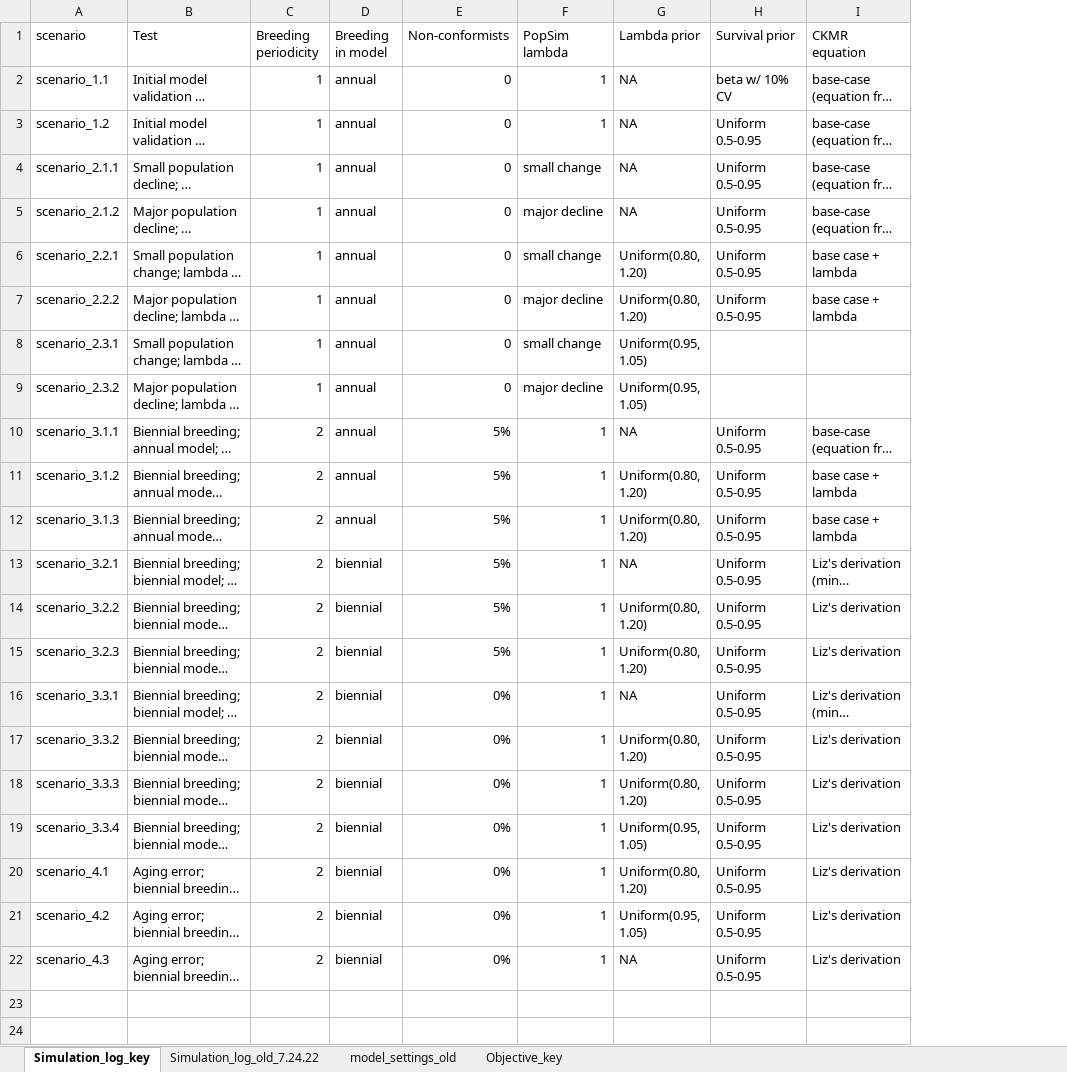
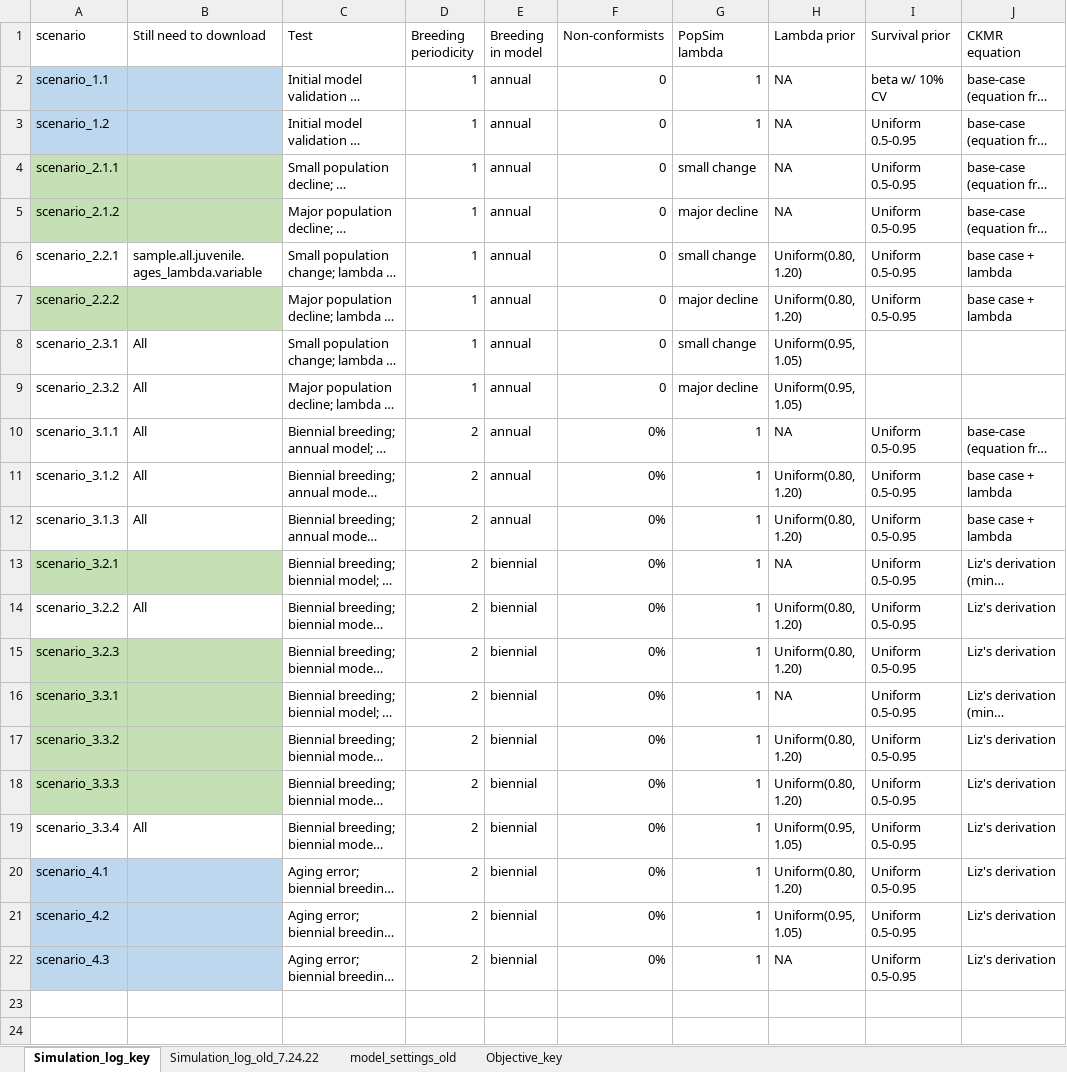
Before and after one commit to JDSwenson/LemonSharkCKMR, an Excel workbook: Simulation_log_key.xlsx, sheet Simulation_log_key, drawn as a sheet; only a part is shown; long unchanged cells end in …; values as stored, in another font and other column widths than the file's, no borders; addresses are those after the commit; the diff names each change by its address in the sheet, - before the commit and + after, or states it on an @@ line.

Commit message:
Update simulation log

```diff
--- a/Simulation_log_key.xlsx (sheet Simulation_log_key)
+++ b/Simulation_log_key.xlsx (sheet Simulation_log_key)
+column B (Still need to download), rows 6-19: sample.all.juvenile.ages_lambda.variable |  | All | All | All | All | All |  | All |  |  |  |  | All
-A2:A3 fill: none
+A2:A3 fill: #BDD7EE
-A4:A5 fill: none
+A4:A5 fill: #C5E0B4
-A7 fill: none
+A7 fill: #C5E0B4
-F10:F15 (Non-conformists): 5%
+F10:F15 (Non-conformists): 0%
-A13 fill: none
+A13 fill: #C5E0B4
-A15:A18 fill: none
+A15:A18 fill: #C5E0B4
-A20:A22 fill: none
+A20:A22 fill: #BDD7EE
```
